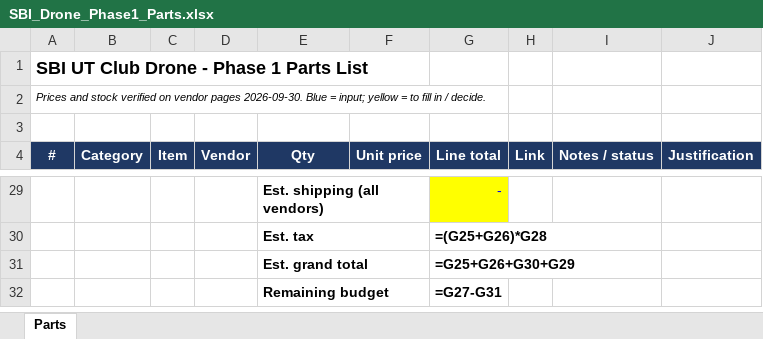
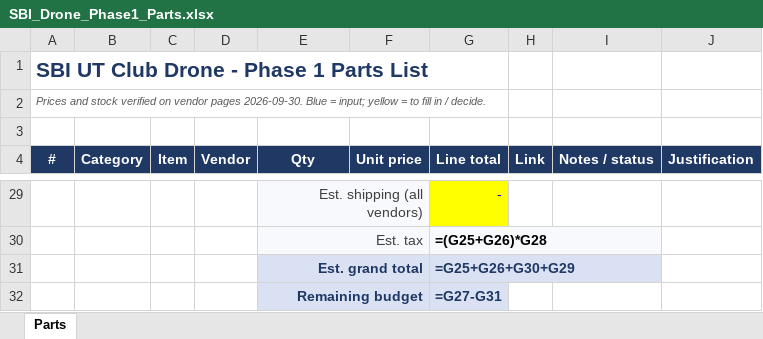
Before and after one commit to anikait-gupta/sbi-drone-d2, an Excel workbook: SBI_Drone_Phase1_Parts.xlsx, sheet Parts, drawn as a sheet; only a part is shown, gaps mark what is left out; values as stored, in another font and other column widths than the file's, no borders; formulas without a stored value are shown as written; conditional formats not drawn; the diff covers the shown part only; the diff names each change by its address in the sheet, - before the commit and + after, or states it on an @@ line.

```diff
--- a/SBI_Drone_Phase1_Parts.xlsx (sheet Parts)
+++ b/SBI_Drone_Phase1_Parts.xlsx (sheet Parts)
-A1 text colour: black
+A1 text colour: #1F3864, text size: larger
-A2 text colour: black
+A2 text colour: #595959
@@ E29:E30 fill: none → #F7F9FC, bold: on → off, text colour: black → #404040 @@
-E29:E32 alignment: left
+E29:E32 alignment: right
-G30 fill: none
+G30 fill: #F7F9FC
@@ E31:E32 fill: none → #D9E1F2, text colour: black → #1F3864 @@
@@ G31:G32 fill: none → #D9E1F2, text colour: black → #1F3864 @@
```
Also changed, not shown: cell formats elsewhere in this sheet.
